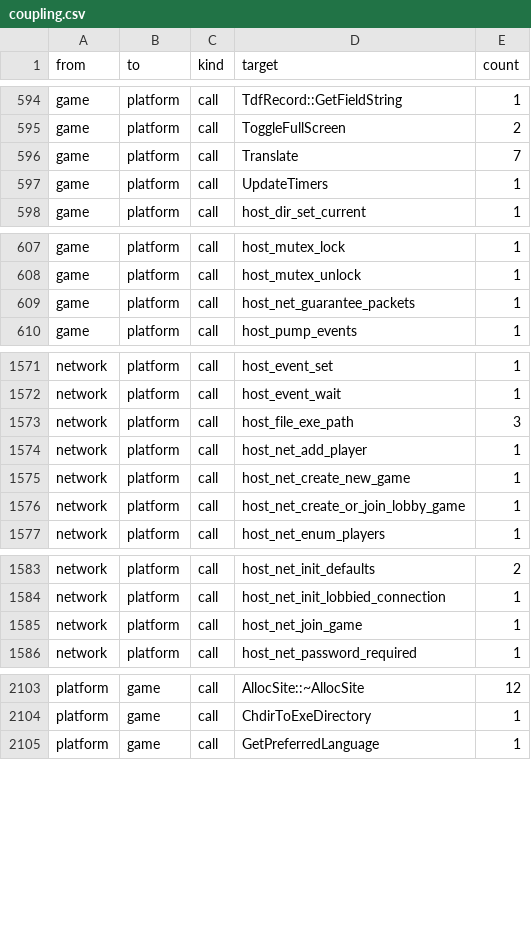
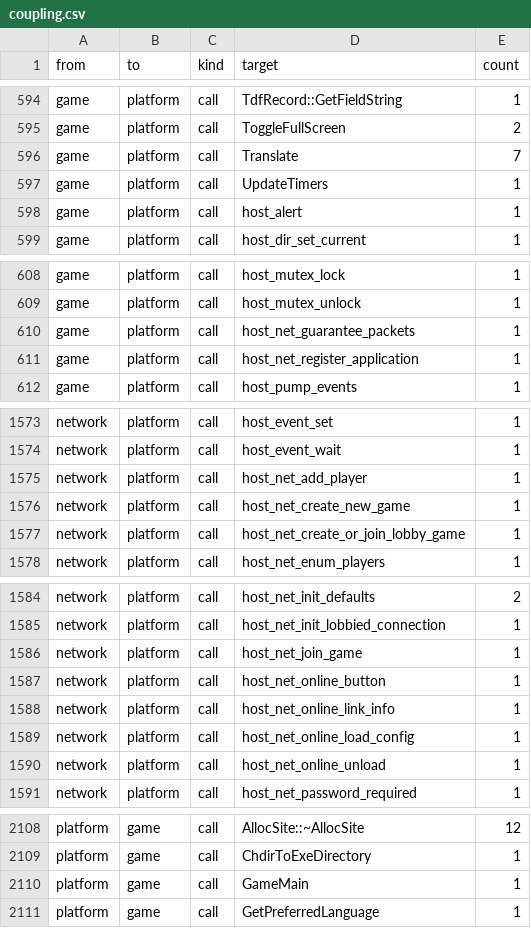
Before and after one commit to Thaldren-Archive-Forks/byte-tactics-moddable, a CSV file: data/coupling.csv, drawn as a sheet; only a part is shown, gaps mark what is left out; the diff covers the shown part only.

```diff
--- a/data/coupling.csv
+++ b/data/coupling.csv
@@ -597,2 +597,3 @@ game,platform,call,Translate,7
 game,platform,call,UpdateTimers,1
+game,platform,call,host_alert,1
 game,platform,call,host_dir_set_current,1
@@ -609,2 +610,3 @@ game,platform,call,host_mutex_unlock,1
 game,platform,call,host_net_guarantee_packets,1
+game,platform,call,host_net_register_application,1
 game,platform,call,host_pump_events,1
@@ -1572,3 +1574,2 @@ network,platform,call,host_event_set,1
 network,platform,call,host_event_wait,1
-network,platform,call,host_file_exe_path,3
 network,platform,call,host_net_add_player,1
@@ -1585,2 +1586,6 @@ network,platform,call,host_net_init_lobbied_connection,1
 network,platform,call,host_net_join_game,1
+network,platform,call,host_net_online_button,1
+network,platform,call,host_net_online_link_info,1
+network,platform,call,host_net_online_load_config,1
+network,platform,call,host_net_online_unload,1
 network,platform,call,host_net_password_required,1
@@ -2104,2 +2109,3 @@ platform,game,call,AllocSite::~AllocSite,12
 platform,game,call,ChdirToExeDirectory,1
+platform,game,call,GameMain,1
 platform,game,call,GetPreferredLanguage,1
```
Also changed, not shown: 1 added row and 1 edited cell elsewhere in this file, data/layout_refs.csv, data/state_classes.csv, 4 other files.
